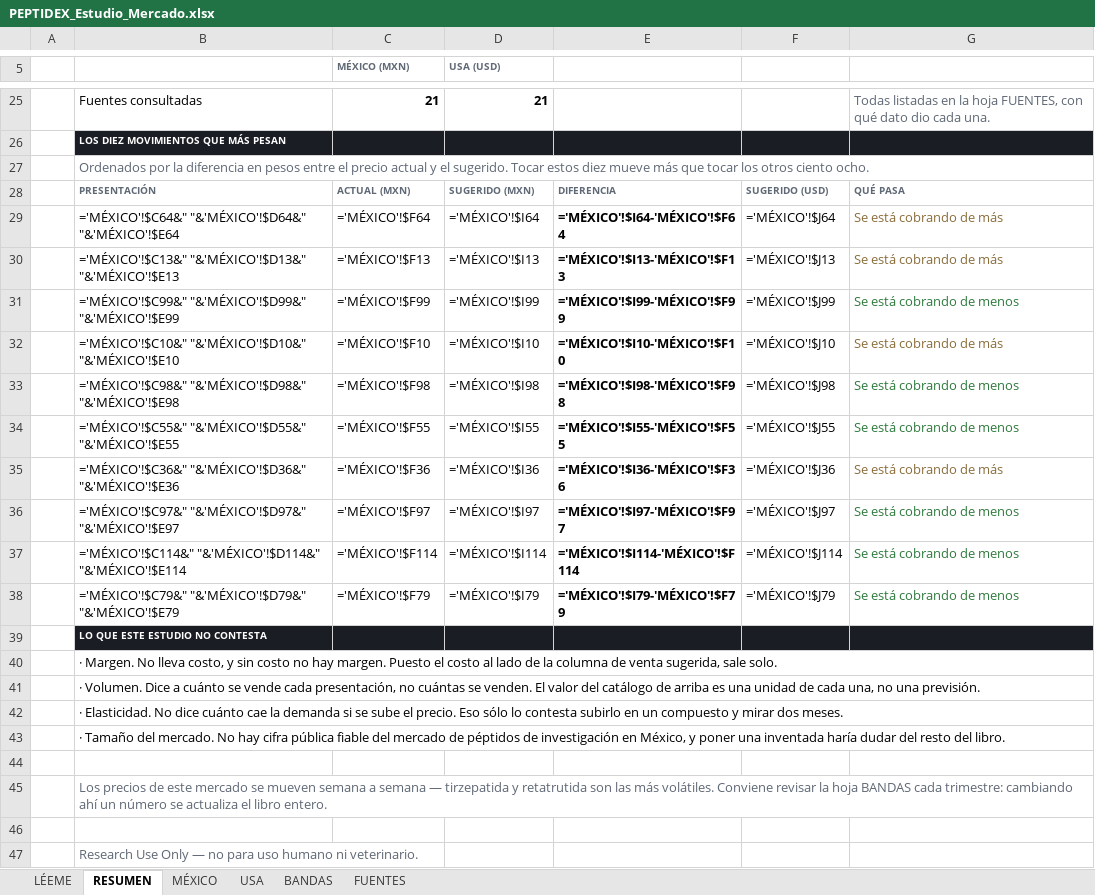
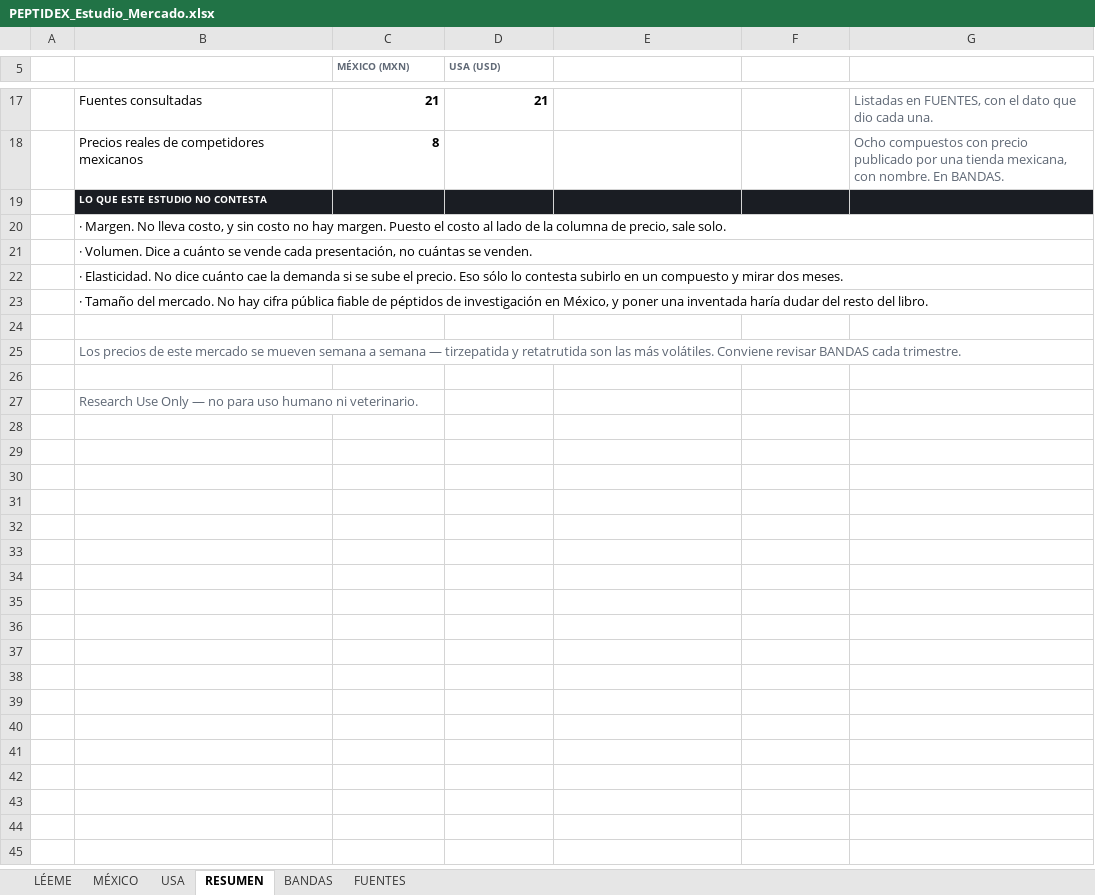
Before and after one commit to jihannieto30-oss/Cheems, an Excel workbook: docs/PEPTIDEX_Estudio_Mercado.xlsx, sheet RESUMEN, drawn as a sheet; only a part is shown, gaps mark what is left out; values as stored, in another font and other column widths than the file's, no borders; formulas without a stored value are shown as written; removed rows and columns are numbered as before the commit, all else as after; the diff covers the shown part only; the diff names each change by its address in the sheet, - before the commit and + after, or states it on an @@ line.

```diff
--- a/docs/PEPTIDEX_Estudio_Mercado.xlsx (sheet RESUMEN)
+++ b/docs/PEPTIDEX_Estudio_Mercado.xlsx (sheet RESUMEN)
@@ sheet tab order changed: LÉEME | MÉXICO | USA | RESUMEN | BANDAS | FUENTES @@
-G17: Todas listadas en la hoja FUENTES, con qué dato dio cada…
+G17: Listadas en FUENTES, con el dato que dio cada…
-row 26:  | LOS DIEZ MOVIMIENTOS QUE MÁS PESAN
-row 27:  | Ordenados por la diferencia en pesos entre el precio actual y el sugerido. Tocar estos diez mueve más que tocar los otros ciento ocho.
-row 28:  | PRESENTACIÓN | ACTUAL (MXN) | SUGERIDO (MXN) | DIFERENCIA | SUGERIDO (USD) | QUÉ PASA
-row 29:  | ='MÉXICO'!$C64&" "&'MÉXICO'!$D64&" "&'MÉXICO'!$E64 | ='MÉXICO'!$F64 | ='MÉXICO'!$I64 | ='MÉXICO'!$I64-'MÉXICO'!$F64 | ='MÉXICO'!$J64 | Se está cobrando de más
-row 30:  | ='MÉXICO'!$C13&" "&'MÉXICO'!$D13&" "&'MÉXICO'!$E13 | ='MÉXICO'!$F13 | ='MÉXICO'!$I13 | ='MÉXICO'!$I13-'MÉXICO'!$F13 | ='MÉXICO'!$J13 | Se está cobrando de más
-row 31:  | ='MÉXICO'!$C99&" "&'MÉXICO'!$D99&" "&'MÉXICO'!$E99 | ='MÉXICO'!$F99 | ='MÉXICO'!$I99 | ='MÉXICO'!$I99-'MÉXICO'!$F99 | ='MÉXICO'!$J99 | Se está cobrando de menos
-row 32:  | ='MÉXICO'!$C10&" "&'MÉXICO'!$D10&" "&'MÉXICO'!$E10 | ='MÉXICO'!$F10 | ='MÉXICO'!$I10 | ='MÉXICO'!$I10-'MÉXICO'!$F10 | ='MÉXICO'!$J10 | Se está cobrando de más
-row 33:  | ='MÉXICO'!$C98&" "&'MÉXICO'!$D98&" "&'MÉXICO'!$E98 | ='MÉXICO'!$F98 | ='MÉXICO'!$I98 | ='MÉXICO'!$I98-'MÉXICO'!$F98 | ='MÉXICO'!$J98 | Se está cobrando de menos
-row 34:  | ='MÉXICO'!$C55&" "&'MÉXICO'!$D55&" "&'MÉXICO'!$E55 | ='MÉXICO'!$F55 | ='MÉXICO'!$I55 | ='MÉXICO'!$I55-'MÉXICO'!$F55 | ='MÉXICO'!$J55 | Se está cobrando de menos
-row 35:  | ='MÉXICO'!$C36&" "&'MÉXICO'!$D36&" "&'MÉXICO'!$E36 | ='MÉXICO'!$F36 | ='MÉXICO'!$I36 | ='MÉXICO'!$I36-'MÉXICO'!$F36 | ='MÉXICO'!$J36 | Se está cobrando de más
-row 36:  | ='MÉXICO'!$C97&" "&'MÉXICO'!$D97&" "&'MÉXICO'!$E97 | ='MÉXICO'!$F97 | ='MÉXICO'!$I97 | ='MÉXICO'!$I97-'MÉXICO'!$F97 | ='MÉXICO'!$J97 | Se está cobrando de menos
-row 37:  | ='MÉXICO'!$C114&" "&'MÉXICO'!$D114&" "&'MÉXICO'!$E114 | ='MÉXICO'!$F114 | ='MÉXICO'!$I114 | ='MÉXICO'!$I114-'MÉXICO'!$F114 | ='MÉXICO'!$J114 | Se está cobrando de menos
-row 38:  | ='MÉXICO'!$C79&" "&'MÉXICO'!$D79&" "&'MÉXICO'!$E79 | ='MÉXICO'!$F79 | ='MÉXICO'!$I79 | ='MÉXICO'!$I79-'MÉXICO'!$F79 | ='MÉXICO'!$J79 | Se está cobrando de menos
+row 18:  | Precios reales de competidores mexicanos | 8 |  |  |  | Ocho compuestos con precio publicado por una tienda mexicana, con nombre. En BANDAS.
-B20: …columna de venta sugerida, sale solo.
+B20: …columna de precio, sale solo.
-B21: …se venden. El valor del catálogo de arriba es una unidad de cada una, no una previsión.
+B21: …se venden.
-B23: …pública fiable del mercado de péptidos…
+B23: …pública fiable de péptidos…
-B25: …Conviene revisar la hoja BANDAS cada trimestre: cambiando ahí un número se actualiza el libro entero.
+B25: …Conviene revisar BANDAS cada trimestre.
```
Also changed, not shown: 5 added rows, 13 removed rows, 10 edited cells, cell formats and merged cells elsewhere in this sheet, sheet MÉXICO, sheet USA, sheet LÉEME, sheet FUENTES, 1 other file.
